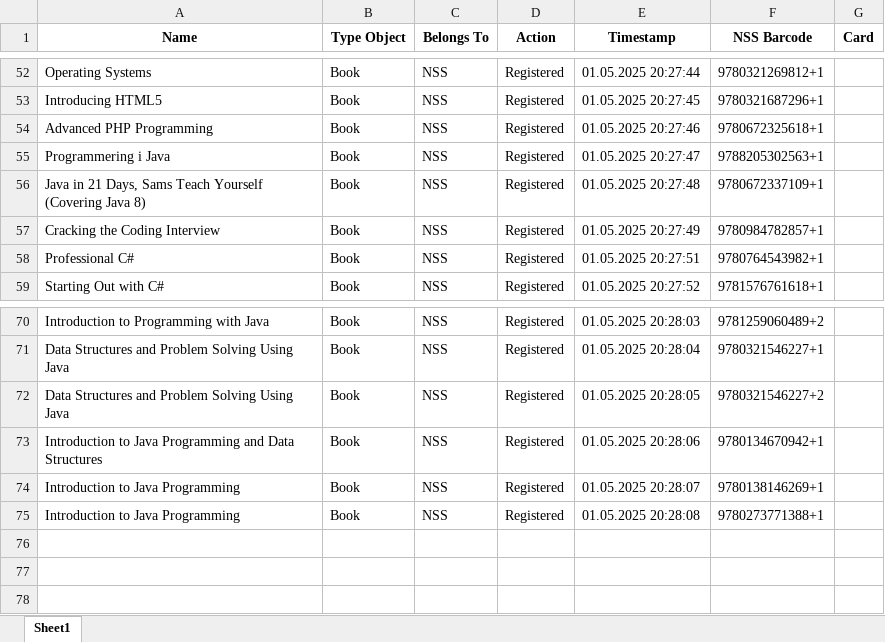
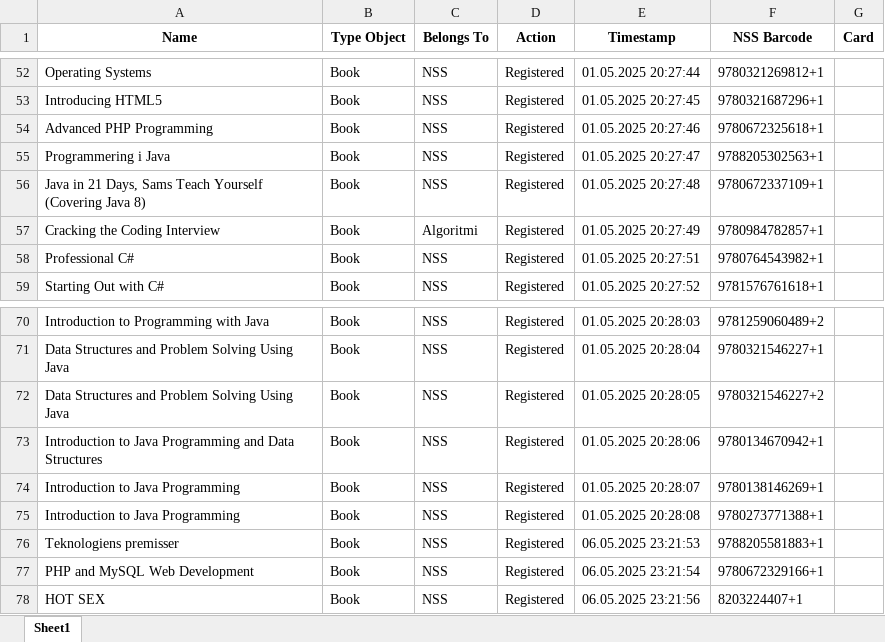
Before and after one commit to Asle-Oren/NSS, an Excel workbook: activity_history.xlsx, sheet Sheet1, drawn as a sheet; only a part is shown, gaps mark what is left out; values as stored, in another font and other column widths than the file's, no borders; the diff names each change by its address in the sheet, - before the commit and + after, or states it on an @@ line.

Commit message:
Added 3 books

```diff
--- a/activity_history.xlsx (sheet Sheet1)
+++ b/activity_history.xlsx (sheet Sheet1)
-C57 (Belongs To): NSS
+C57 (Belongs To): Algoritmi
+row 76: Teknologiens premisser | Book | NSS | Registered | 06.05.2025 23:21:53 | 9788205581883+1
+row 77: PHP and MySQL Web Development | Book | NSS | Registered | 06.05.2025 23:21:54 | 9780672329166+1
+row 78: HOT SEX | Book | NSS | Registered | 06.05.2025 23:21:56 | 8203224407+1
```
Also changed, not shown: 1 other file.
